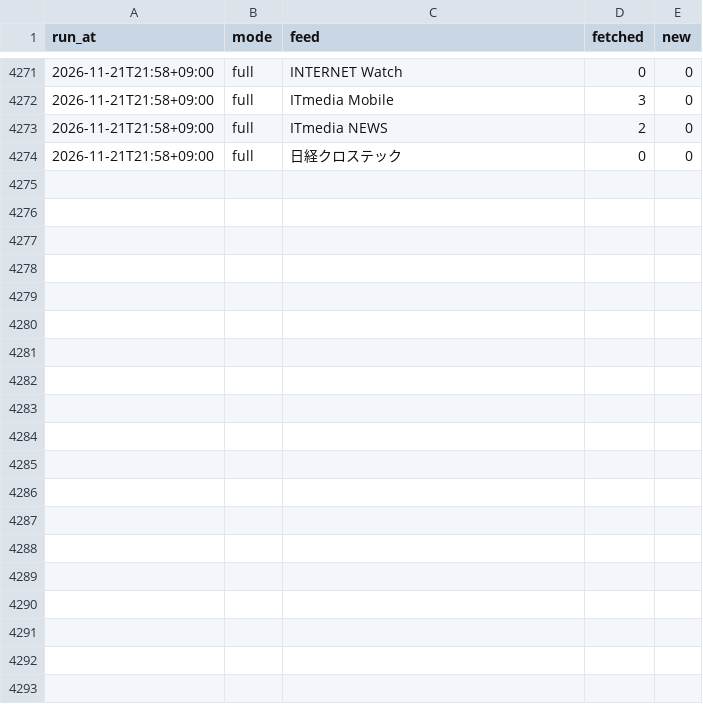
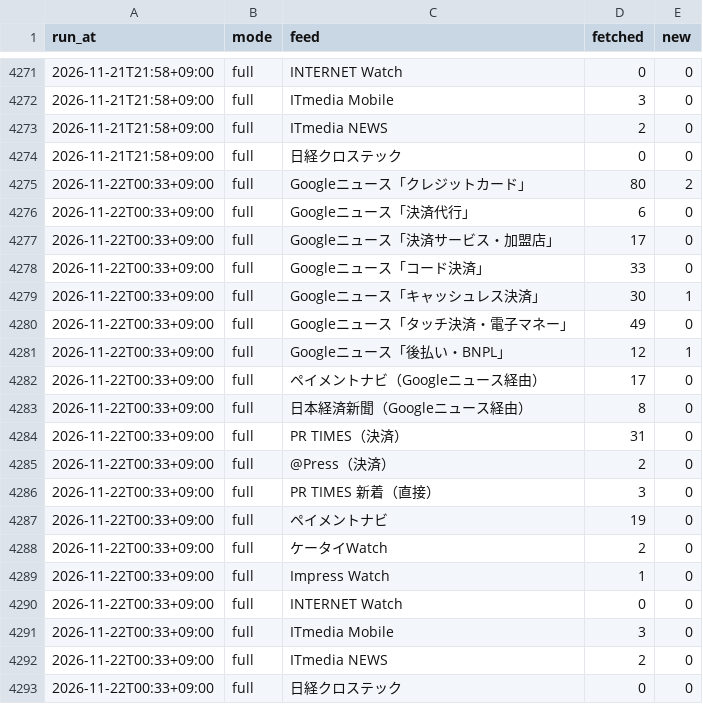
Before and after one commit to nskr-works/money-news, a CSV file: stats/feed_log.csv, drawn as a sheet; only a part is shown, gaps mark what is left out; the diff names each change by its address in the sheet, - before the commit and + after, or states it on an @@ line.

```diff
--- a/stats/feed_log.csv
+++ b/stats/feed_log.csv
+row 4275: 2026-11-22T00:33+09:00 | full | Googleニュース「クレジットカード」 | 80 | 2
+row 4276: 2026-11-22T00:33+09:00 | full | Googleニュース「決済代行」 | 6 | 0
+row 4277: 2026-11-22T00:33+09:00 | full | Googleニュース「決済サービス・加盟店」 | 17 | 0
+row 4278: 2026-11-22T00:33+09:00 | full | Googleニュース「コード決済」 | 33 | 0
+row 4279: 2026-11-22T00:33+09:00 | full | Googleニュース「キャッシュレス決済」 | 30 | 1
+row 4280: 2026-11-22T00:33+09:00 | full | Googleニュース「タッチ決済・電子マネー」 | 49 | 0
+row 4281: 2026-11-22T00:33+09:00 | full | Googleニュース「後払い・BNPL」 | 12 | 1
+row 4282: 2026-11-22T00:33+09:00 | full | ペイメントナビ（Googleニュース経由） | 17 | 0
+row 4283: 2026-11-22T00:33+09:00 | full | 日本経済新聞（Googleニュース経由） | 8 | 0
+row 4284: 2026-11-22T00:33+09:00 | full | PR TIMES（決済） | 31 | 0
+row 4285: 2026-11-22T00:33+09:00 | full | @Press（決済） | 2 | 0
+row 4286: 2026-11-22T00:33+09:00 | full | PR TIMES 新着（直接） | 3 | 0
+row 4287: 2026-11-22T00:33+09:00 | full | ペイメントナビ | 19 | 0
+row 4288: 2026-11-22T00:33+09:00 | full | ケータイWatch | 2 | 0
+row 4289: 2026-11-22T00:33+09:00 | full | Impress Watch | 1 | 0
+row 4290: 2026-11-22T00:33+09:00 | full | INTERNET Watch | 0 | 0
+row 4291: 2026-11-22T00:33+09:00 | full | ITmedia Mobile | 3 | 0
+row 4292: 2026-11-22T00:33+09:00 | full | ITmedia NEWS | 2 | 0
+row 4293: 2026-11-22T00:33+09:00 | full | 日経クロステック | 0 | 0
```
Also changed, not shown: 1 other file.
